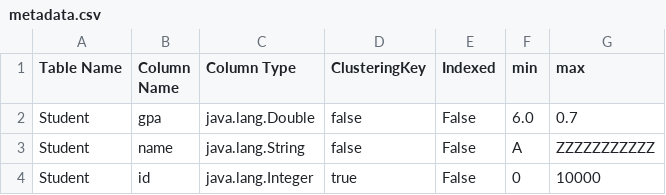
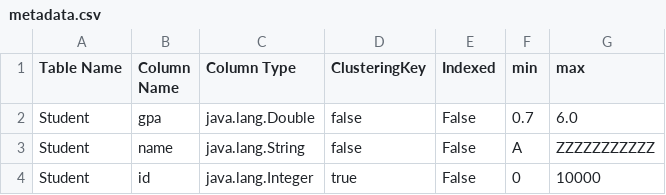
Before and after one commit to husseljoo/Database-Engine, a CSV file: metadata.csv, drawn as a sheet.

Commit message:
updateTable() checker finished

```diff
--- a/metadata.csv
+++ b/metadata.csv
@@ -1,3 +1,3 @@
 Table Name, Column Name, Column Type, ClusteringKey, Indexed, min, max
-Student,gpa,java.lang.Double,false,False,6.0,0.7
+Student,gpa,java.lang.Double,false,False,0.7,6.0
 Student,name,java.lang.String,false,False,A,ZZZZZZZZZZZ
```
Also changed, not shown: 18 other files.
